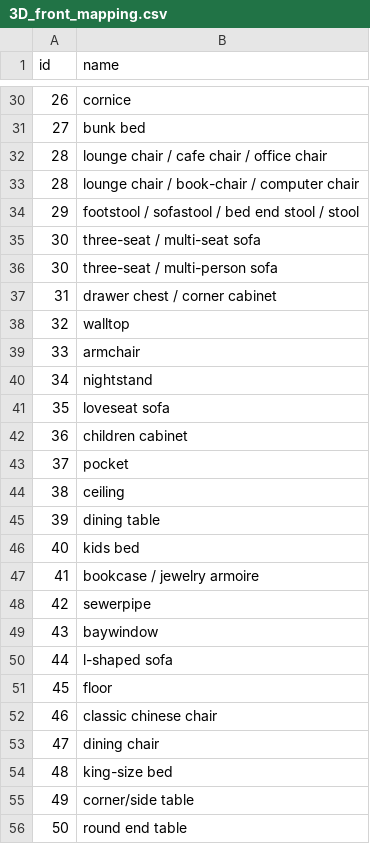
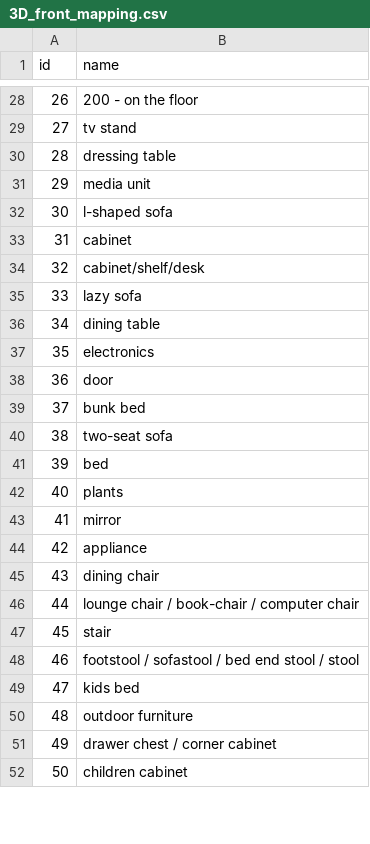
Before and after one commit to GodZarathustra/XYZ-IBD, a CSV file: resources/front_3D/3D_front_mapping.csv, drawn as a sheet; only a part is shown, gaps mark what is left out; the diff covers the shown part only.

```diff
--- a/resources/front_3D/3D_front_mapping.csv
+++ b/resources/front_3D/3D_front_mapping.csv
@@ -30,27 +28,25 @@ id,name
-26,cornice
-27,bunk bed
-28,lounge chair / cafe chair / office chair
-28,lounge chair / book-chair / computer chair
-29,footstool / sofastool / bed end stool / stool
-30,three-seat / multi-seat sofa
-30,three-seat / multi-person sofa
-31,drawer chest / corner cabinet
-32,walltop
-33,armchair
-34,nightstand
-35,loveseat sofa
-36,children cabinet
-37,pocket
-38,ceiling
-39,dining table
-40,kids bed
-41,bookcase / jewelry armoire
-42,sewerpipe
-43,baywindow
-44,l-shaped sofa
-45,floor
-46,classic chinese chair
-47,dining chair
-48,king-size bed
-49,corner/side table
-50,round end table
+26,200 - on the floor
+27,tv stand
+28,dressing table
+29,media unit
+30,l-shaped sofa
+31,cabinet
+32,cabinet/shelf/desk
+33,lazy sofa
+34,dining table
+35,electronics
+36,door
+37,bunk bed
+38,two-seat sofa
+39,bed
+40,plants
+41,mirror
+42,appliance
+43,dining chair
+44,lounge chair / book-chair / computer chair
+45,stair
+46,footstool / sofastool / bed end stool / stool
+47,kids bed
+48,outdoor furniture
+49,drawer chest / corner cabinet
+50,children cabinet
```
Also changed, not shown: 12 removed rows and 38 edited cells elsewhere in this file, resources/front_3D/3D_front_nyu_mapping.csv, 2 other files.
